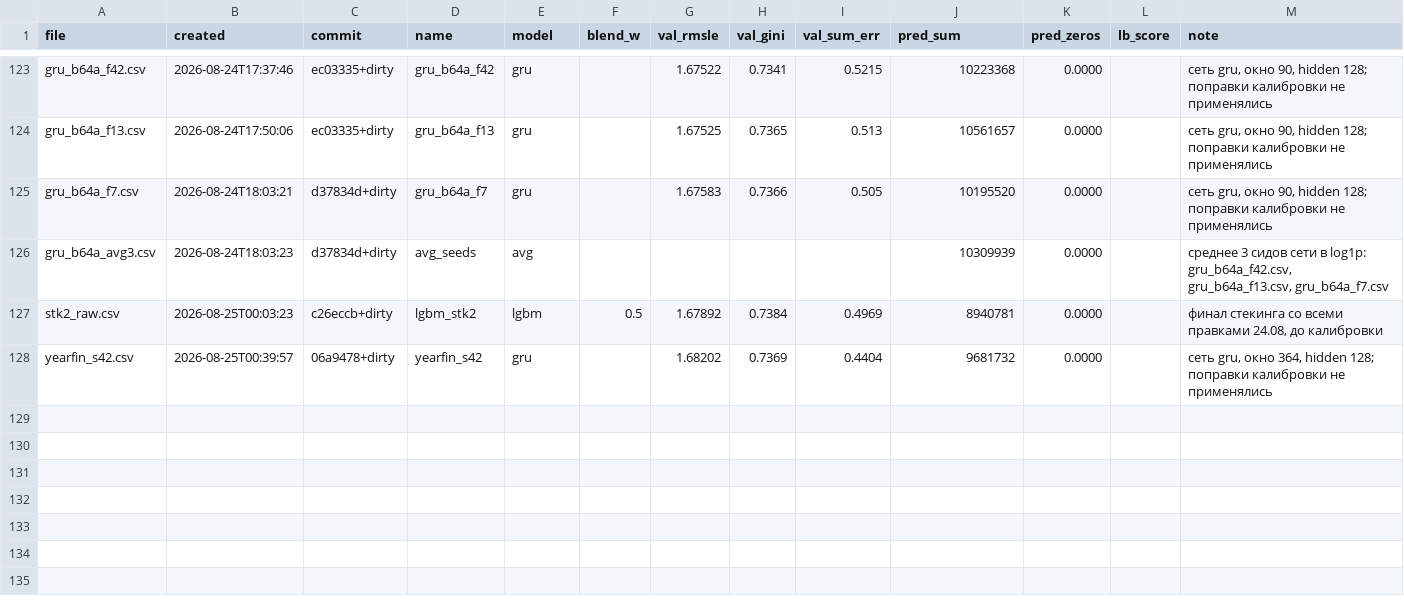
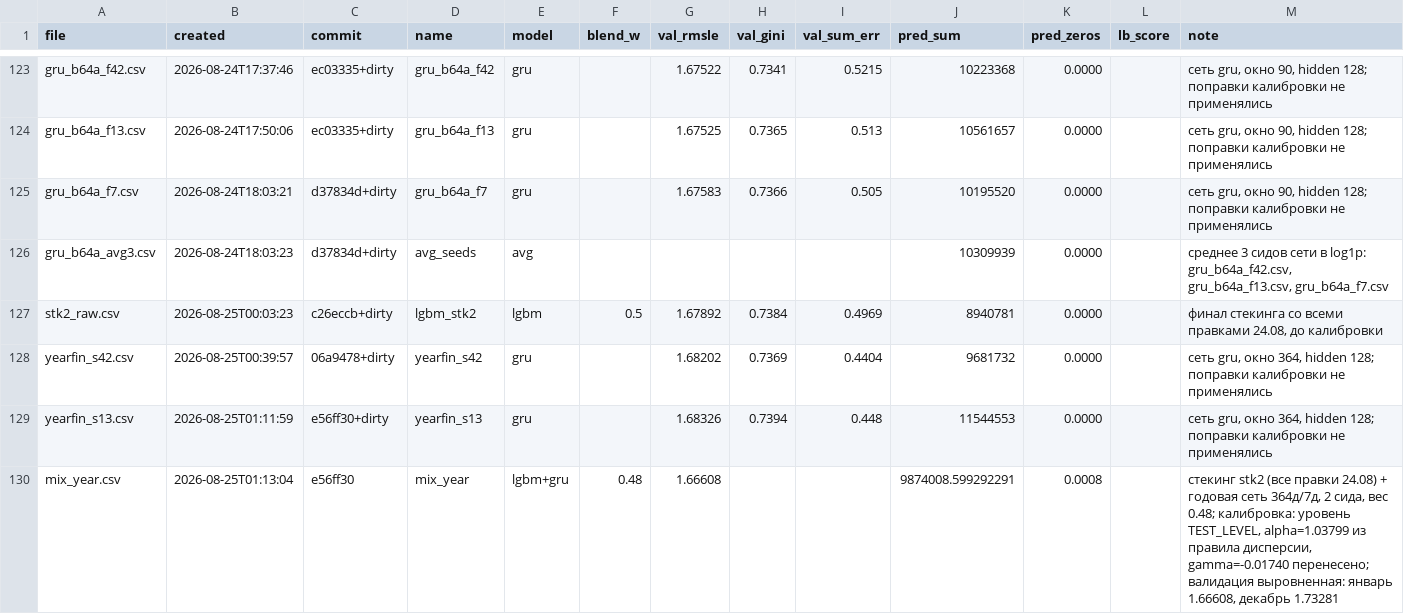
Before and after one commit to imaO0O/ozon-ml-champ, a CSV file: submissions/log.csv, drawn as a sheet; only a part is shown, gaps mark what is left out.

Commit message:
Собран mix_year.csv: стекинг со всеми правками + годовая сеть, вес 0.48
Порядок и контрольные величины:

  смесь w=0.48          уровень 2.33341  Var 2.45104
  уровень на TEST_LEVEL сдвиг -0.00429 -> 2.32912
  растяжение            alpha = sqrt(2.6408/2.45104) = 1.03799, Var -> 2.64080
  кривизна gamma=-0.0174  сдвиг среднего 1.3e-18, обрезано нулём 0.08%

Var(g) вышла 7.779 против 7.915 у прежнего стекинга - направление кривизны
почти то же, перенос уместен. Растяжения потребовалось меньше (1.038 против
1.057), потому что у смеси дисперсия выше; ради этого она и считалась отдельно.

Ожидание по валидации: +0.00068 от пересборки стекинга и +0.00165 от годовой
сети, итого около +0.0023 к 1.6499646.

```diff
--- a/submissions/log.csv
+++ b/submissions/log.csv
@@ -128 +128,3 @@ stk2_raw.csv,2026-08-25T00:03:23,c26eccb+dirty,lgbm_stk2,lgbm,0.5,1.67892,0.7384
 yearfin_s42.csv,2026-08-25T00:39:57,06a9478+dirty,yearfin_s42,gru,,1.68202,0.7369,0.4404,9681732,0.0000,,"сеть gru, окно 364, hidden 128; поправки калибровки не применялись"
+yearfin_s13.csv,2026-08-25T01:11:59,e56ff30+dirty,yearfin_s13,gru,,1.68326,0.7394,0.448,11544553,0.0000,,"сеть gru, окно 364, hidden 128; поправки калибровки не применялись"
+"mix_year.csv","2026-08-25T01:13:04","e56ff30","mix_year","lgbm+gru","0.48","1.66608",,,"9874008.599292291","0.0008",,"стекинг stk2 (все правки 24.08) + годовая сеть 364д/7д, 2 сида, вес 0.48; калибровка: уровень TEST_LEVEL, alpha=1.03799 из правила дисперсии, gamma=-0.01740 перенесено; валидация выровненная: январь 1.66608, декабрь 1.73281"
```
Also changed, not shown: models/experiments.csv.
